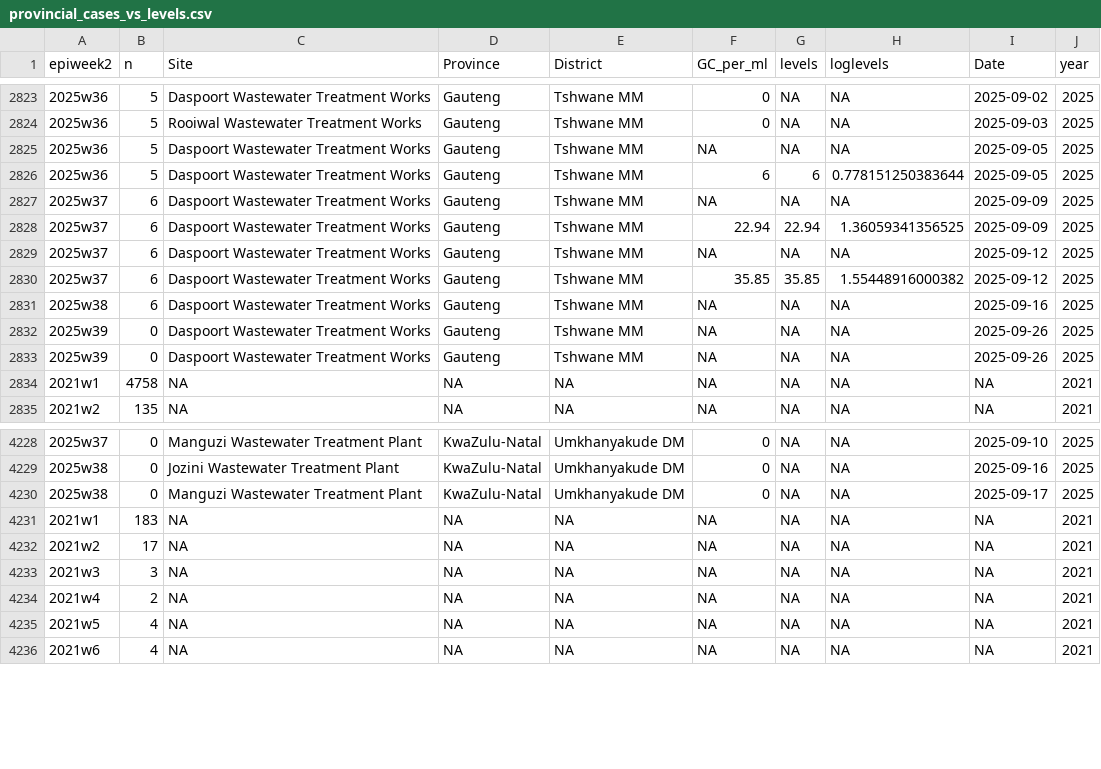
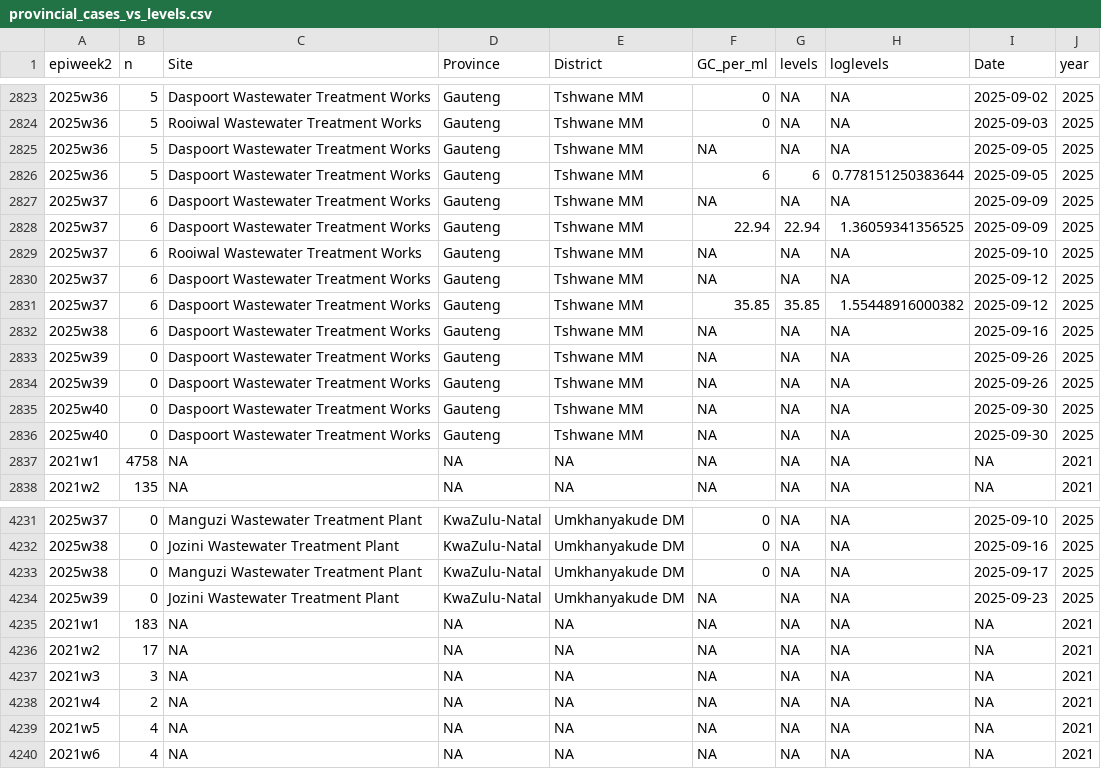
Before and after one commit to NICD-Wastewater-Genomics/NICD-Dash-Data, a CSV file: provincial_cases_vs_levels.csv, drawn as a sheet; only a part is shown, gaps mark what is left out.

Commit message:
automated quantitative data update

```diff
--- a/provincial_cases_vs_levels.csv
+++ b/provincial_cases_vs_levels.csv
@@ -2828,2 +2828,3 @@
 "2025w37",6,"Daspoort Wastewater Treatment Works","Gauteng","Tshwane MM",22.94,22.94,1.36059341356525,2025-09-09,2025
+"2025w37",6,"Rooiwal Wastewater Treatment Works","Gauteng","Tshwane MM",NA,NA,NA,2025-09-10,2025
 "2025w37",6,"Daspoort Wastewater Treatment Works","Gauteng","Tshwane MM",NA,NA,NA,2025-09-12,2025
@@ -2833,2 +2834,4 @@
 "2025w39",0,"Daspoort Wastewater Treatment Works","Gauteng","Tshwane MM",NA,NA,NA,2025-09-26,2025
+"2025w40",0,"Daspoort Wastewater Treatment Works","Gauteng","Tshwane MM",NA,NA,NA,2025-09-30,2025
+"2025w40",0,"Daspoort Wastewater Treatment Works","Gauteng","Tshwane MM",NA,NA,NA,2025-09-30,2025
 "2021w1",4758,NA,NA,NA,NA,NA,NA,NA,2021
@@ -4230,2 +4233,3 @@
 "2025w38",0,"Manguzi Wastewater Treatment Plant","KwaZulu-Natal","Umkhanyakude DM",0,NA,NA,2025-09-17,2025
+"2025w39",0,"Jozini Wastewater Treatment Plant","KwaZulu-Natal","Umkhanyakude DM",NA,NA,NA,2025-09-23,2025
 "2021w1",183,NA,NA,NA,NA,NA,NA,NA,2021
```
Also changed, not shown: rsa_cases_vs_levels.csv.
